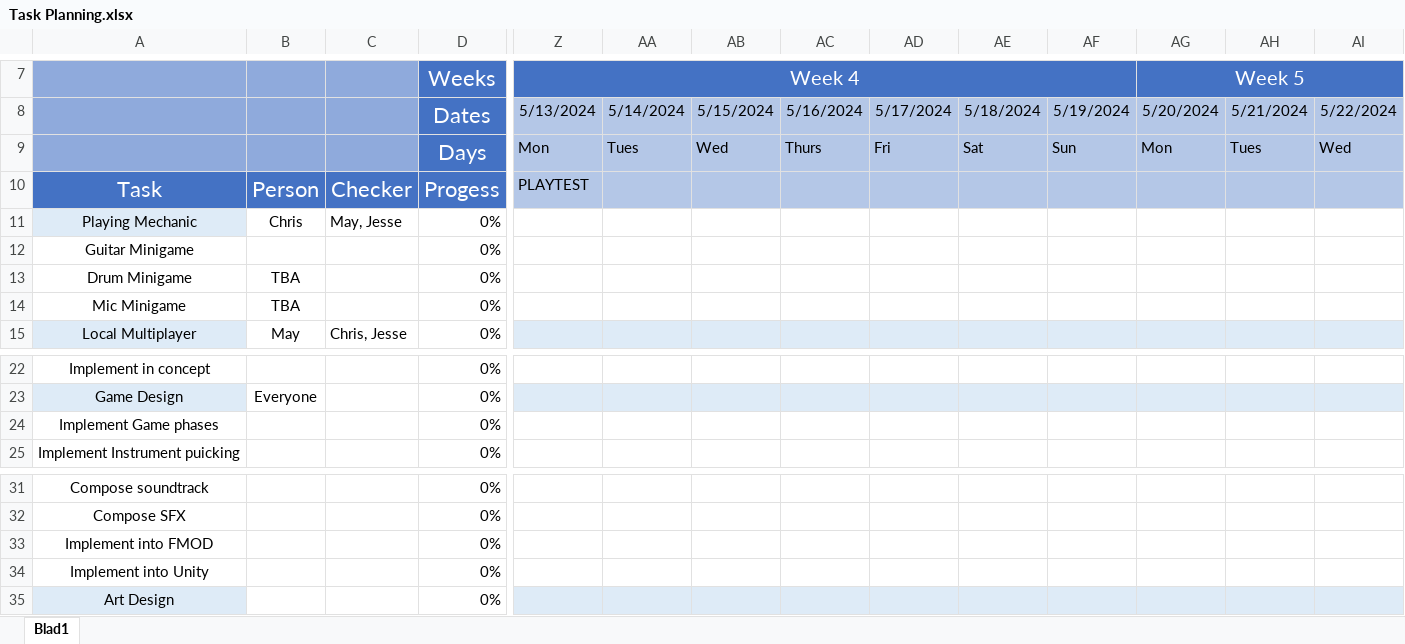
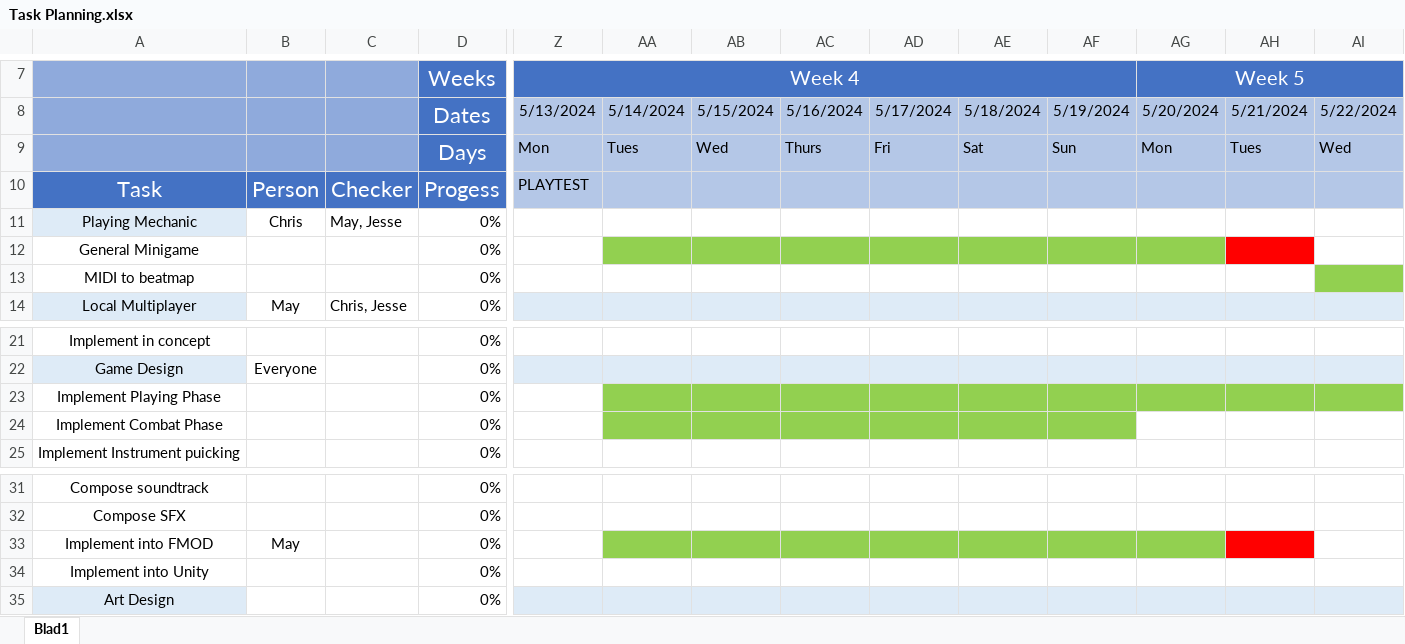
Before and after one commit to Jarichi/Band-Battle, an Excel workbook: PLANNING/Task Planning.xlsx, sheet Blad1, drawn as a sheet; only a part is shown, gaps mark what is left out; values as stored, in another font and other column widths than the file's, no borders; conditional formats not drawn; removed rows and columns are numbered as before the commit, all else as after; rows hold the shown columns only; the diff names each change by its address in the sheet, - before the commit and + after, or states it on an @@ line.

Commit message:
updated planning etc

```diff
--- a/PLANNING/Task Planning.xlsx (sheet Blad1)
+++ b/PLANNING/Task Planning.xlsx (sheet Blad1)
-A12: Guitar Minigame
+A12: General Minigame
-AA12:AG12 fill: none
+AA12:AG12 fill: #92D050
-AH12 fill: none
+AH12 fill: #FF0000
-row 13: Drum Minigame | TBA |  | 0%
-row 14: Mic Minigame | TBA |  | 0%
+row 13: MIDI to beatmap |  |  | 0%
+row 23: Implement Playing Phase |  |  | 0%
-A24: Implement Game phases
+A24: Implement Combat Phase
-AA24:AF24 fill: none
+AA24:AF24 fill: #92D050
-B33: (empty)
+B33: May
-AA33:AG33 fill: none
+AA33:AG33 fill: #92D050
-AH33 fill: none
+AH33 fill: #FF0000
```
